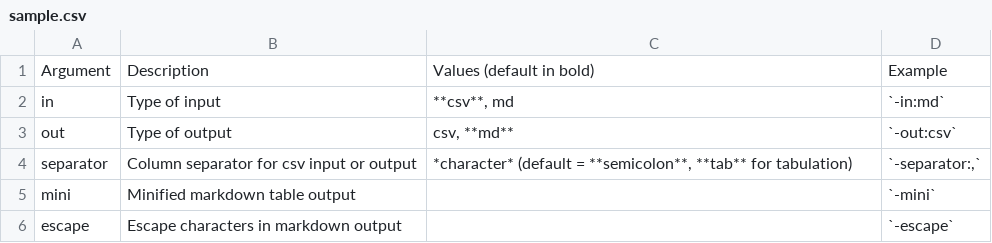
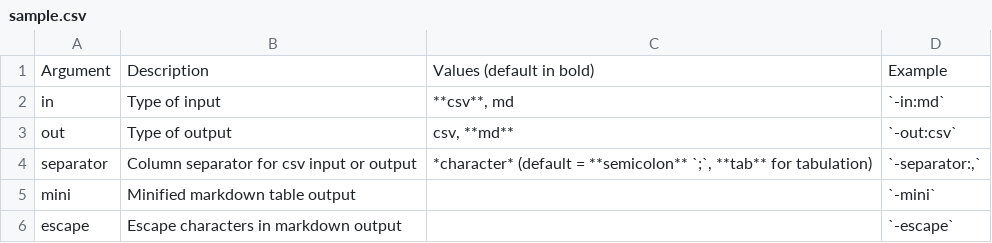
Before and after one commit to michelcaradec/mdtable, a CSV file: samples/sample.csv, drawn as a sheet.

Commit message:
docs(csv): update CSV sample
check improved CSV parsing

```diff
--- a/samples/sample.csv
+++ b/samples/sample.csv
@@ -3,3 +3,3 @@ in;Type of input;**csv**, md;`-in:md`
 out;Type of output;csv, **md**;`-out:csv`
-separator;Column separator for csv input or output;*character* (default = **semicolon**, **tab** for tabulation);`-separator:,`
+separator;Column separator for csv input or output;"*character* (default = **semicolon** `;`, **tab** for tabulation)";`-separator:,`
 mini;Minified markdown table output;;`-mini`
```
